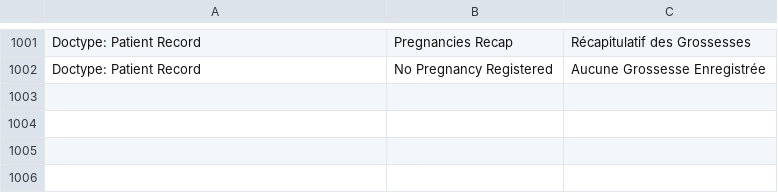
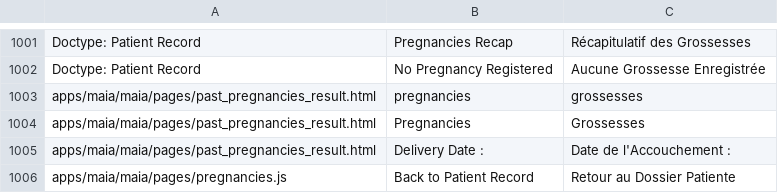
Before and after one commit to dokos-io/maia, a CSV file: maia/translations/fr.csv, drawn as a sheet; only a part is shown, gaps mark what is left out.

Commit message:
Pregnancies page WIP

```diff
--- a/maia/translations/fr.csv
+++ b/maia/translations/fr.csv
@@ -1002 +1002,5 @@ Doctype: Patient Record,Pregnancies Recap,Récapitulatif des Grossesses
 Doctype: Patient Record,No Pregnancy Registered,Aucune Grossesse Enregistrée
+apps/maia/maia/pages/past_pregnancies_result.html,pregnancies,grossesses
+apps/maia/maia/pages/past_pregnancies_result.html,Pregnancies,Grossesses
+apps/maia/maia/pages/past_pregnancies_result.html,Delivery Date :,Date de l'Accouchement :
+apps/maia/maia/pages/pregnancies.js,Back to Patient Record,Retour au Dossier Patiente
```
Also changed, not shown: 8 other files.
